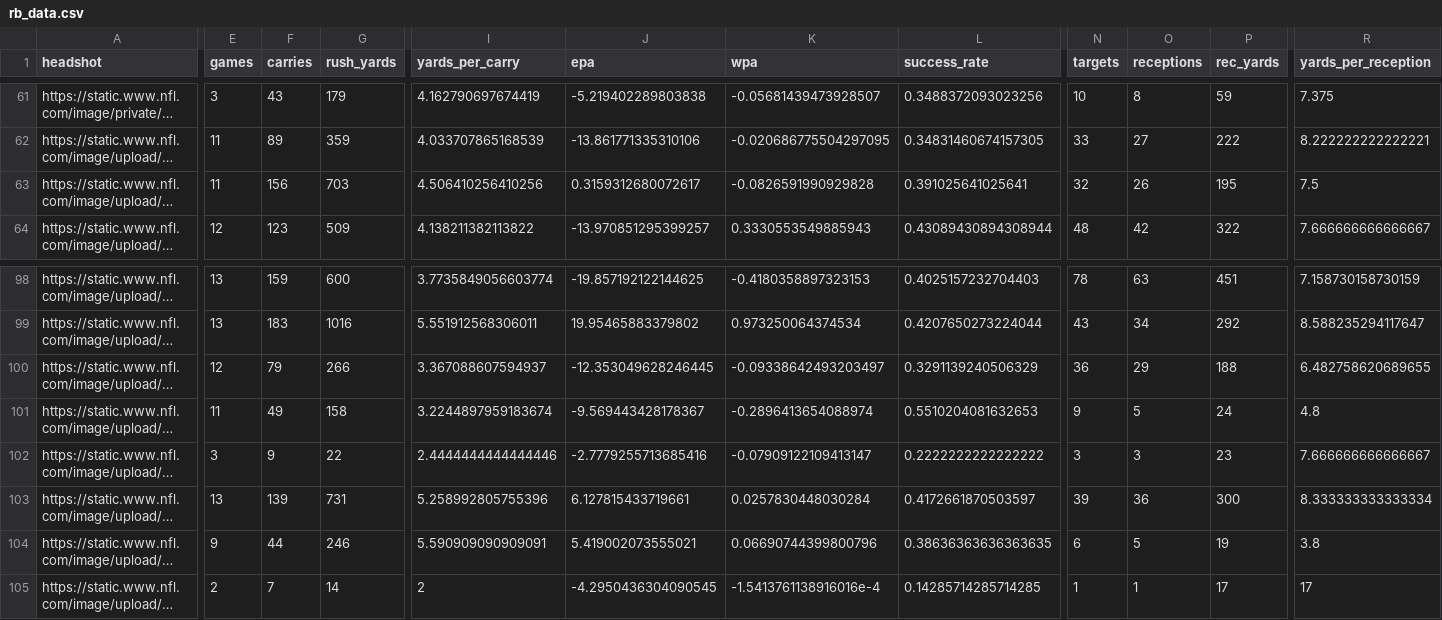
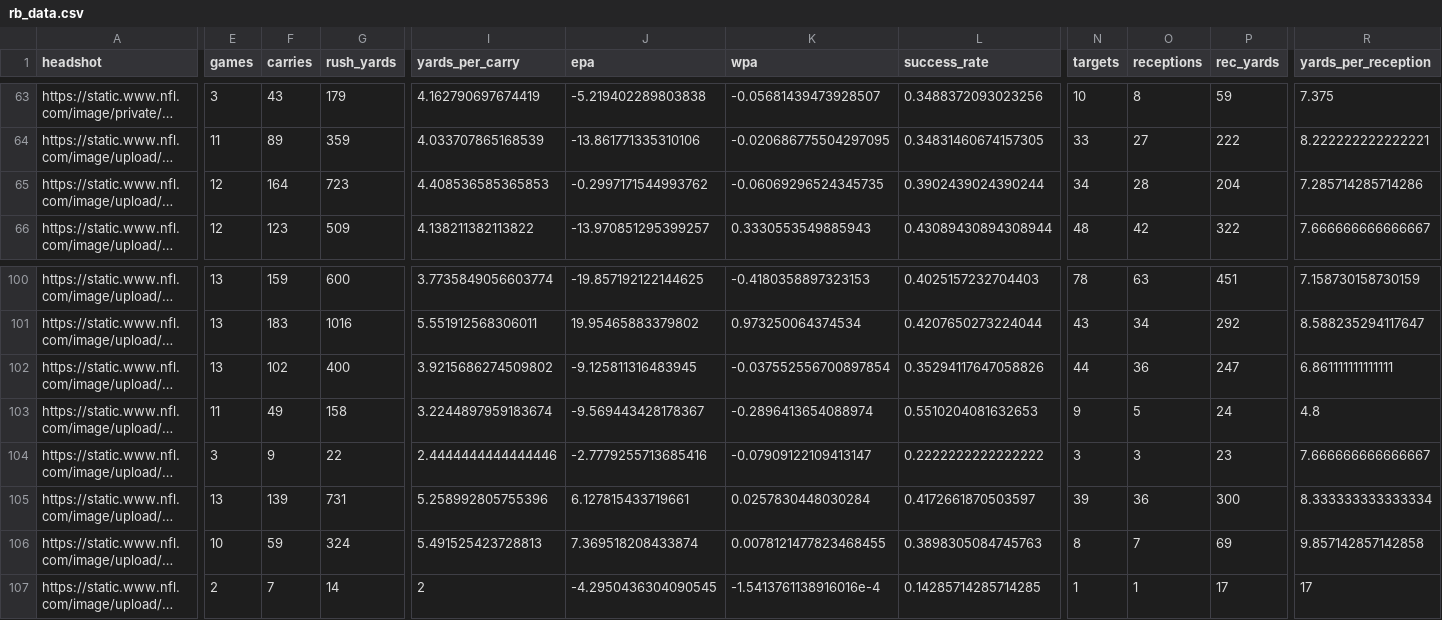
Before and after one commit to trashduty/fantasy_player_data, a CSV file: Data/rb_data.csv, drawn as a sheet; only a part is shown, gaps mark what is left out; long unchanged cells end in …; addresses are those after the commit; the diff covers the shown part only; the diff names each change by its address in the sheet, - before the commit and + after, or states it on an @@ line.

```diff
--- a/Data/rb_data.csv
+++ b/Data/rb_data.csv
-E65 (games): 11
+E65 (games): 12
-F65 (carries): 156
+F65 (carries): 164
-G65 (rush_yards): 703
+G65 (rush_yards): 723
-I65 (yards_per_carry): 4.506410256410256
+I65 (yards_per_carry): 4.408536585365853
-J65 (epa): 0.3159312680072617
+J65 (epa): -0.2997171544993762
-K65 (wpa): -0.0826591990929828
+K65 (wpa): -0.06069296524345735
-L65 (success_rate): 0.391025641025641
+L65 (success_rate): 0.3902439024390244
-N65 (targets): 32
+N65 (targets): 34
-O65 (receptions): 26
+O65 (receptions): 28
-P65 (rec_yards): 195
+P65 (rec_yards): 204
-R65 (yards_per_reception): 7.5
+R65 (yards_per_reception): 7.285714285714286
-E102 (games): 12
+E102 (games): 13
-F102 (carries): 79
+F102 (carries): 102
-G102 (rush_yards): 266
+G102 (rush_yards): 400
-I102 (yards_per_carry): 3.367088607594937
+I102 (yards_per_carry): 3.9215686274509802
-J102 (epa): -12.353049628246445
+J102 (epa): -9.125811316483945
-K102 (wpa): -0.09338642493203497
+K102 (wpa): -0.037552556700897854
-L102 (success_rate): 0.3291139240506329
+L102 (success_rate): 0.35294117647058826
-N102 (targets): 36
+N102 (targets): 44
-O102 (receptions): 29
+O102 (receptions): 36
-P102 (rec_yards): 188
+P102 (rec_yards): 247
-R102 (yards_per_reception): 6.482758620689655
+R102 (yards_per_reception): 6.861111111111111
-E106 (games): 9
+E106 (games): 10
-F106 (carries): 44
+F106 (carries): 59
-G106 (rush_yards): 246
+G106 (rush_yards): 324
-I106 (yards_per_carry): 5.590909090909091
+I106 (yards_per_carry): 5.491525423728813
-J106 (epa): 5.419002073555021
+J106 (epa): 7.369518208433874
-K106 (wpa): 0.06690744399800796
+K106 (wpa): 0.0078121477823468455
-L106 (success_rate): 0.38636363636363635
+L106 (success_rate): 0.3898305084745763
-N106 (targets): 6
+N106 (targets): 8
-O106 (receptions): 5
+O106 (receptions): 7
-P106 (rec_yards): 19
+P106 (rec_yards): 69
-R106 (yards_per_reception): 3.8
+R106 (yards_per_reception): 9.857142857142858
```
Also changed, not shown: 2 added rows and 120 edited cells elsewhere in this file, Data/qb_data.csv, Data/wr_data.csv.
